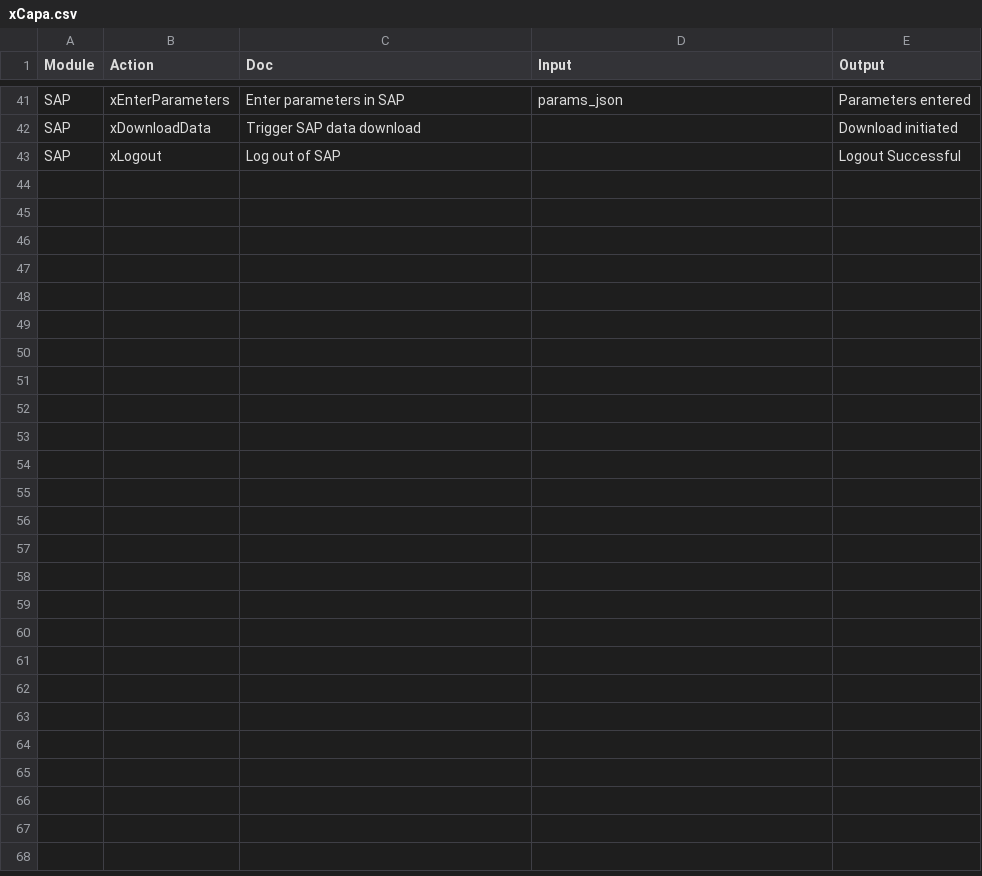
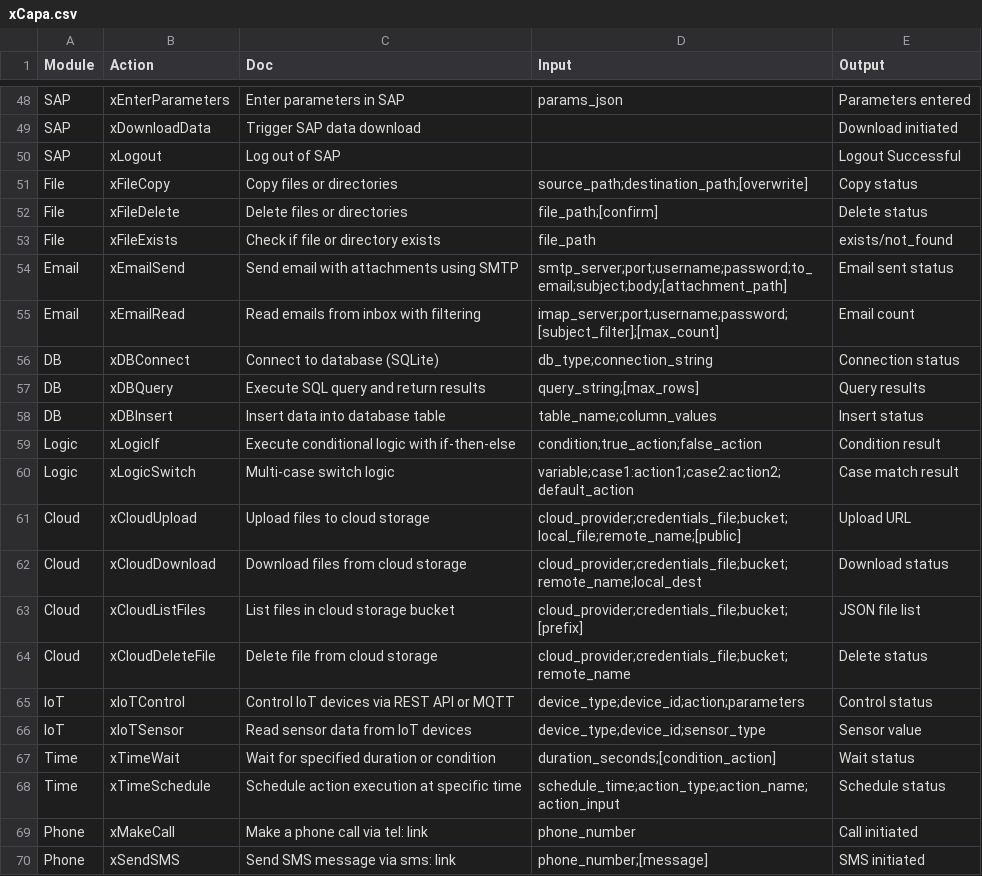
Before and after one commit to foxyiz/Demo, a CSV file: xCapa.csv, drawn as a sheet; only a part is shown, gaps mark what is left out; the diff covers the shown part only; the diff names each change by its address in the sheet, - before the commit and + after, or states it on an @@ line.

```diff
--- a/xCapa.csv
+++ b/xCapa.csv
+row 51: File | xFileCopy | Copy files or directories | source_path;destination_path;[overwrite] | Copy status
+row 52: File | xFileDelete | Delete files or directories | file_path;[confirm] | Delete status
+row 53: File | xFileExists | Check if file or directory exists | file_path | exists/not_found
+row 54: Email | xEmailSend | Send email with attachments using SMTP | smtp_server;port;username;password;to_email;subject;body;[attachment_path] | Email sent status
+row 55: Email | xEmailRead | Read emails from inbox with filtering | imap_server;port;username;password;[subject_filter];[max_count] | Email count
+row 56: DB | xDBConnect | Connect to database (SQLite) | db_type;connection_string | Connection status
+row 57: DB | xDBQuery | Execute SQL query and return results | query_string;[max_rows] | Query results
+row 58: DB | xDBInsert | Insert data into database table | table_name;column_values | Insert status
+row 59: Logic | xLogicIf | Execute conditional logic with if-then-else | condition;true_action;false_action | Condition result
+row 60: Logic | xLogicSwitch | Multi-case switch logic | variable;case1:action1;case2:action2;default_action | Case match result
+row 61: Cloud | xCloudUpload | Upload files to cloud storage | cloud_provider;credentials_file;bucket;local_file;remote_name;[public] | Upload URL
+row 62: Cloud | xCloudDownload | Download files from cloud storage | cloud_provider;credentials_file;bucket;remote_name;local_dest | Download status
+row 63: Cloud | xCloudListFiles | List files in cloud storage bucket | cloud_provider;credentials_file;bucket;[prefix] | JSON file list
+row 64: Cloud | xCloudDeleteFile | Delete file from cloud storage | cloud_provider;credentials_file;bucket;remote_name | Delete status
+row 65: IoT | xIoTControl | Control IoT devices via REST API or MQTT | device_type;device_id;action;parameters | Control status
+row 66: IoT | xIoTSensor | Read sensor data from IoT devices | device_type;device_id;sensor_type | Sensor value
+row 67: Time | xTimeWait | Wait for specified duration or condition | duration_seconds;[condition_action] | Wait status
+row 68: Time | xTimeSchedule | Schedule action execution at specific time | schedule_time;action_type;action_name;action_input | Schedule status
+row 69: Phone | xMakeCall | Make a phone call via tel: link | phone_number | Call initiated
+row 70: Phone | xSendSMS | Send SMS message via sms: link | phone_number;[message] | SMS initiated
```
Also changed, not shown: 7 added rows elsewhere in this file, y/FoXYiZ/y3Designs.csv, y/Math/y1Plans.csv, 14 other files.
